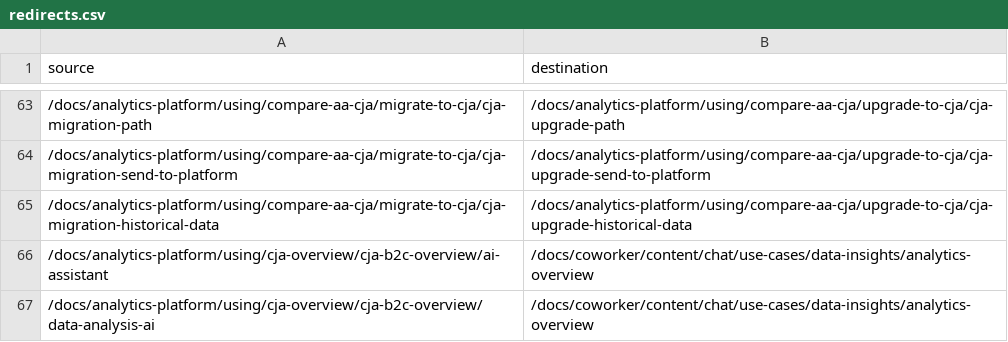
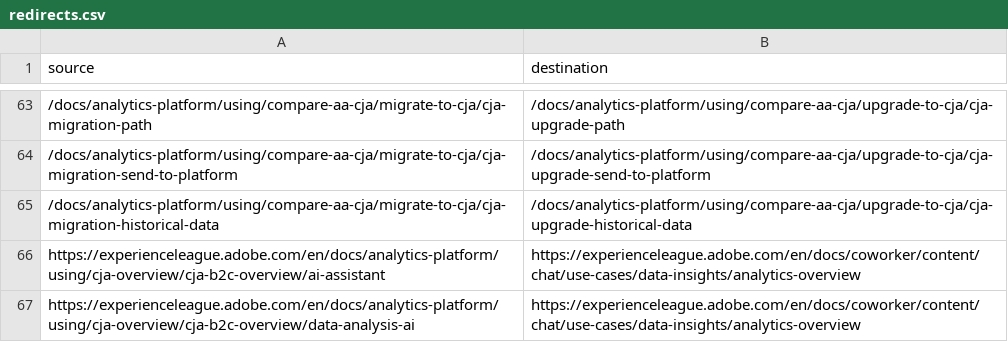
Before and after one commit to AdobeDocs/analytics-platform.it-IT, a CSV file: redirects.csv, drawn as a sheet; only a part is shown, gaps mark what is left out.

Commit message:
Sync non-localized files for core commit f7d8de9 Changes for core/source commit https://github.com/Adobe-Enterprise-Docs/analytics-platform.en/commit/f7d8de93767e382a71cd00070b07ced174cce1d1

```diff
--- a/redirects.csv
+++ b/redirects.csv
@@ -65,3 +65,3 @@ source,destination
 /docs/analytics-platform/using/compare-aa-cja/migrate-to-cja/cja-migration-historical-data,/docs/analytics-platform/using/compare-aa-cja/upgrade-to-cja/cja-upgrade-historical-data
-/docs/analytics-platform/using/cja-overview/cja-b2c-overview/ai-assistant,/docs/coworker/content/chat/use-cases/data-insights/analytics-overview
-/docs/analytics-platform/using/cja-overview/cja-b2c-overview/data-analysis-ai,/docs/coworker/content/chat/use-cases/data-insights/analytics-overview
+https://experienceleague.adobe.com/en/docs/analytics-platform/using/cja-overview/cja-b2c-overview/ai-assistant,https://experienceleague.adobe.com/en/docs/coworker/content/chat/use-cases/data-insights/analytics-overview
+https://experienceleague.adobe.com/en/docs/analytics-platform/using/cja-overview/cja-b2c-overview/data-analysis-ai,https://experienceleague.adobe.com/en/docs/coworker/content/chat/use-cases/data-insights/analytics-overview
```
